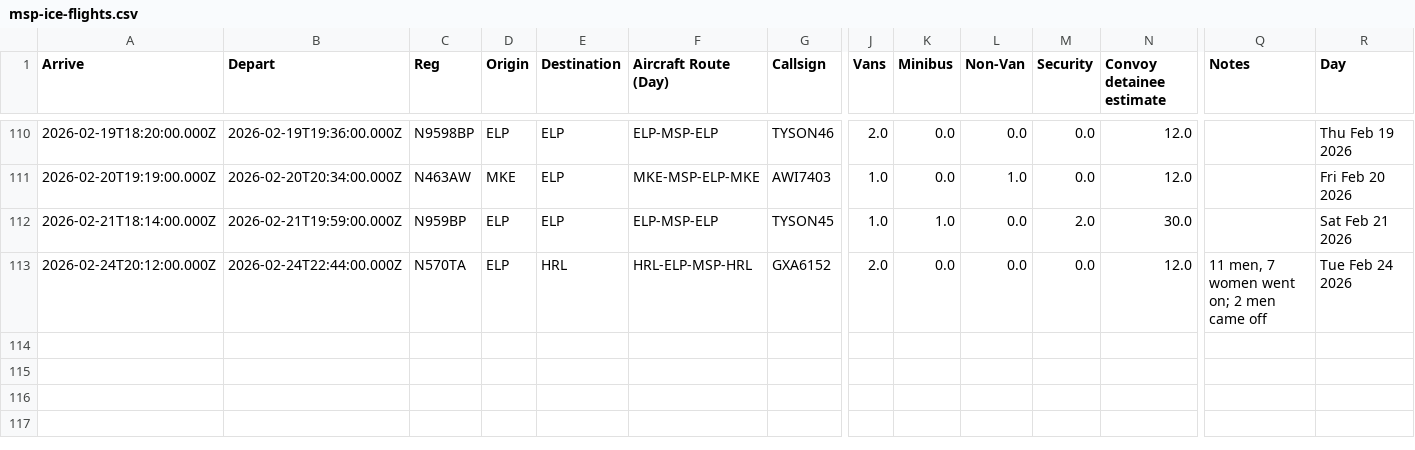
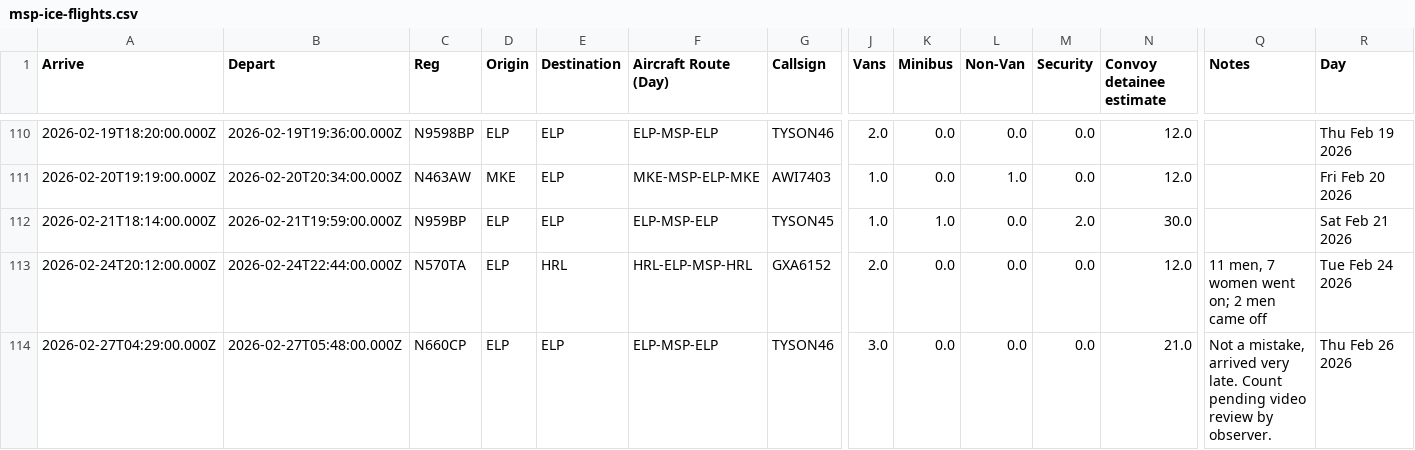
Before and after one commit to mbaynton/msp-ice-flights-shiny, a CSV file: msp-ice-flights.csv, drawn as a sheet; only a part is shown, gaps mark what is left out; rows hold the shown columns only; the diff names each change by its address in the sheet, - before the commit and + after, or states it on an @@ line.

```diff
--- a/msp-ice-flights.csv
+++ b/msp-ice-flights.csv
+row 114: 2026-02-27T04:29:00.000Z | 2026-02-27T05:48:00.000Z | N660CP | ELP | ELP | ELP-MSP-ELP | TYSON46 | 3.0 | 0.0 | 0.0 | 0.0 | 21.0 | Not a mistake, arrived very late. Count pending video review by observer. | Thu Feb 26 2026
```
